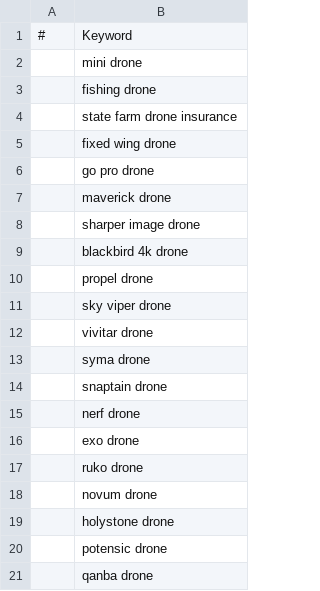
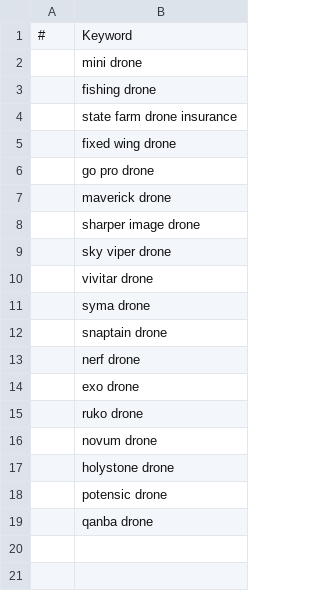
Before and after one commit to jakeadelman/autoblogger-wordpress, a CSV file: csvs/drone.csv, drawn as a sheet; the diff names each change by its address in the sheet, - before the commit and + after, or states it on an @@ line.

```diff
--- a/csvs/drone.csv
+++ b/csvs/drone.csv
-row 9:  | blackbird 4k drone
-row 10:  | propel drone
```
Also changed, not shown: 11 other files.
